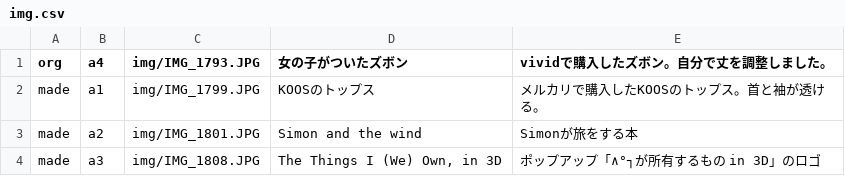
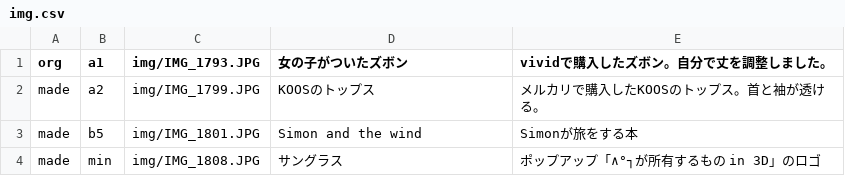
Before and after one commit to akutagawaayumi/img, a CSV file: img.csv, drawn as a sheet.

Commit message:
Update img.csv

```diff
--- a/img.csv
+++ b/img.csv
@@ -1,4 +1,4 @@
-org,a4,img/IMG_1793.JPG,"女の子がついたズボン","vividで購入したズボン。自分で丈を調整しました。",
-made,a1,img/IMG_1799.JPG,"KOOSのトップス","メルカリで購入したKOOSのトップス。首と袖が透ける。",
-made,a2,img/IMG_1801.JPG,"Simon and the wind","Simonが旅をする本",
-made,a3,img/IMG_1808.JPG,"The Things I (We) Own, in 3D","ポップアップ「∧°┐が所有するもの in 3D」のロゴ",
+org,a1,img/IMG_1793.JPG,"女の子がついたズボン","vividで購入したズボン。自分で丈を調整しました。",
+made,a2,img/IMG_1799.JPG,"KOOSのトップス","メルカリで購入したKOOSのトップス。首と袖が透ける。",
+made,b5,img/IMG_1801.JPG,"Simon and the wind","Simonが旅をする本",
+made,min,img/IMG_1808.JPG,"サングラス","ポップアップ「∧°┐が所有するもの in 3D」のロゴ",
```
